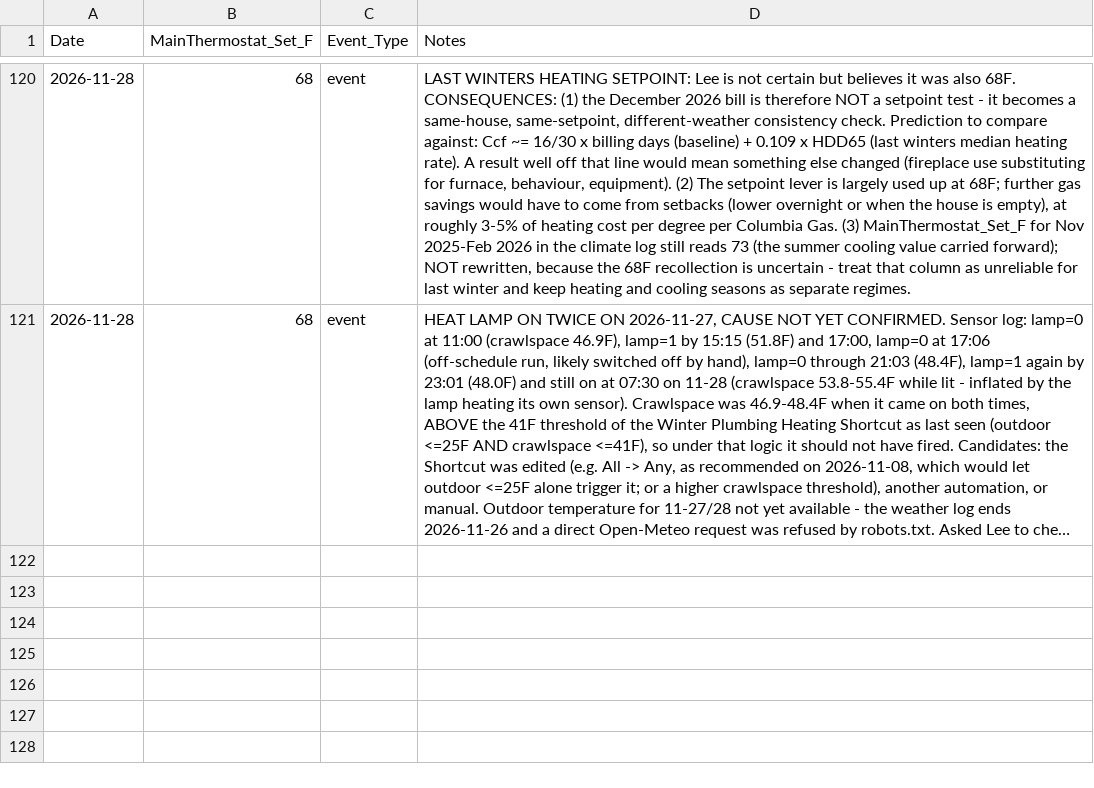
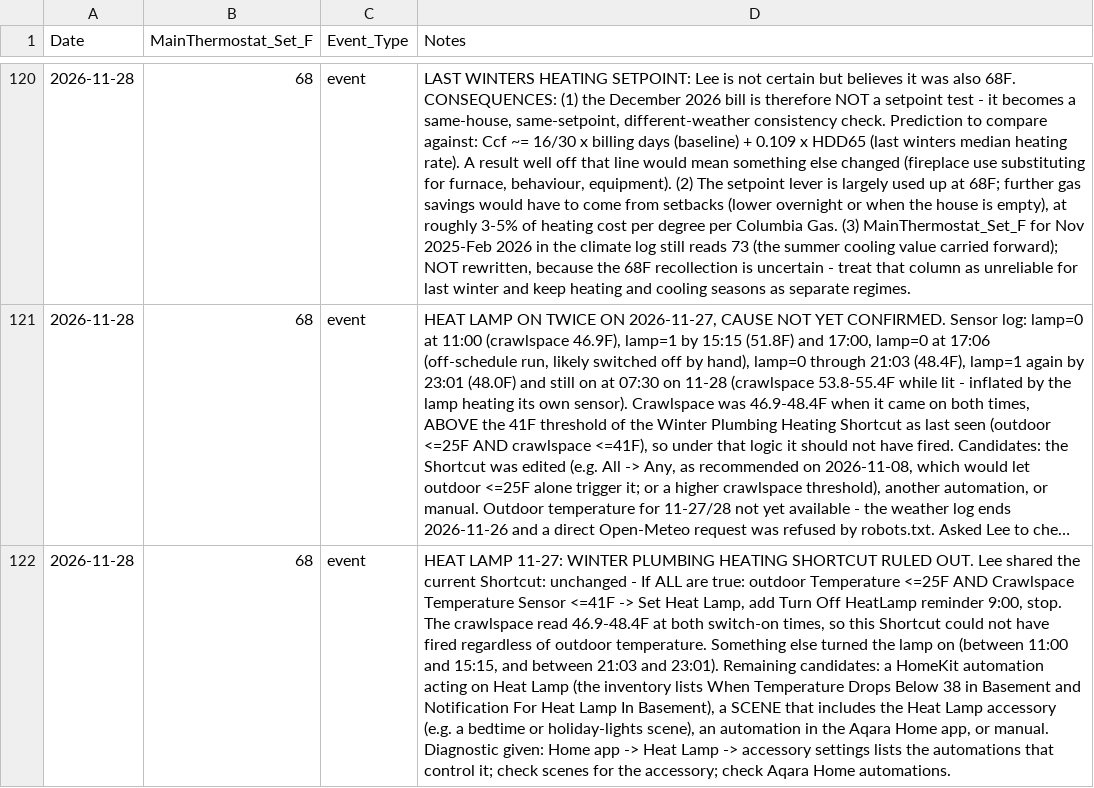
Before and after one commit to TFPleebo/Home_Report, a CSV file: data/settings_changelog.csv, drawn as a sheet; only a part is shown, gaps mark what is left out; long unchanged cells end in …; the diff names each change by its address in the sheet, - before the commit and + after, or states it on an @@ line.

Commit message:
Rule out Winter Plumbing Shortcut for 11-27 heat lamp runs

```diff
--- a/data/settings_changelog.csv
+++ b/data/settings_changelog.csv
+row 122: 2026-11-28 | 68 | event | HEAT LAMP 11-27: WINTER PLUMBING HEATING SHORTCUT RULED OUT. Lee shared the current Shortcut: unchanged - If ALL are true: outdoor Temperature <=25F AND Crawlspace Temperature Sensor <=41F -> Set Heat Lamp, add Turn Off HeatLamp reminder 9:00, stop. The crawlspace read 46.9-48.4F at both switch-on times, so this Shortcut could not have fired regardless of outdoor temperature. Something else turned the lamp on (between 11:00 and 15:15, and between 21:03 and 23:01). Remaining candidates: a HomeKit automation acting on Heat Lamp (the inventory lists When Temperature Drops Below 38 in Basement and Notification For Heat Lamp In Basement), a SCENE that includes the Heat Lamp accessory (e.g. a bedtime or holiday-lights scene), an automation in the Aqara Home app, or manual. Diagnostic given: Home app -> Heat Lamp -> accessory settings lists the automations that control it; check scenes for the accessory; check Aqara Home automations.
```
Also changed, not shown: 2 other files.
